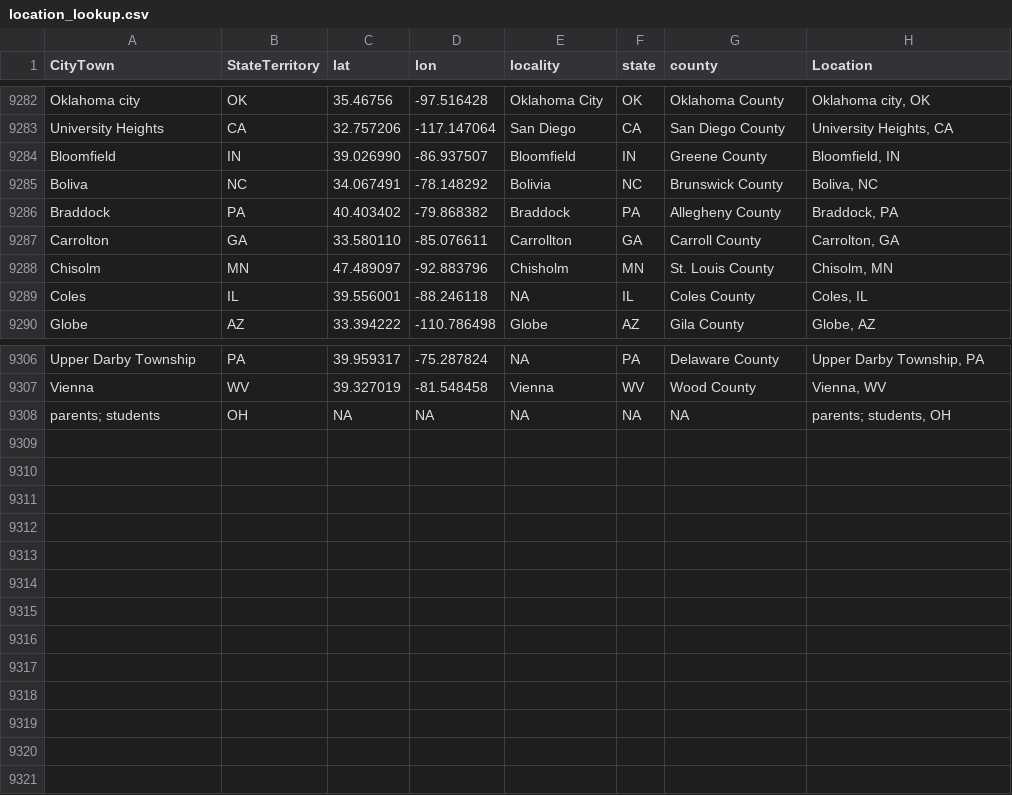
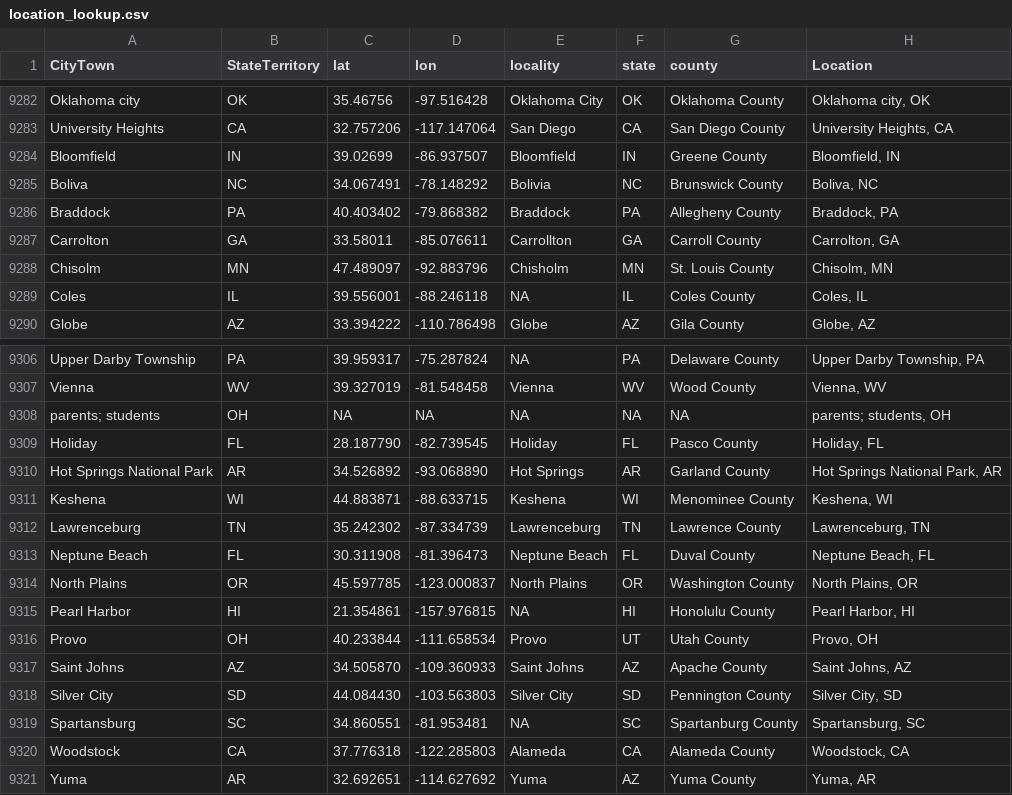
Before and after one commit to nonviolent-action-lab/crowd-counting-consortium, a CSV file: data_compilation/location_lookup.csv, drawn as a sheet; only a part is shown, gaps mark what is left out.

Commit message:
Weekly data update

```diff
--- a/data_compilation/location_lookup.csv
+++ b/data_compilation/location_lookup.csv
@@ -9283,6 +9283,6 @@
 "University Heights","CA","32.757206","-117.147064","San Diego","CA","San Diego County","University Heights, CA"
-"Bloomfield","IN","39.026990","-86.937507","Bloomfield","IN","Greene County","Bloomfield, IN"
+"Bloomfield","IN","39.02699","-86.937507","Bloomfield","IN","Greene County","Bloomfield, IN"
 "Boliva","NC","34.067491","-78.148292","Bolivia","NC","Brunswick County","Boliva, NC"
 "Braddock","PA","40.403402","-79.868382","Braddock","PA","Allegheny County","Braddock, PA"
-"Carrolton","GA","33.580110","-85.076611","Carrollton","GA","Carroll County","Carrolton, GA"
+"Carrolton","GA","33.58011","-85.076611","Carrollton","GA","Carroll County","Carrolton, GA"
 "Chisolm","MN","47.489097","-92.883796","Chisholm","MN","St. Louis County","Chisolm, MN"
@@ -9308 +9308,14 @@
 "parents; students","OH",NA,NA,NA,NA,NA,"parents; students, OH"
+"Holiday","FL","28.187790","-82.739545","Holiday","FL","Pasco County","Holiday, FL"
+"Hot Springs National Park","AR","34.526892","-93.068890","Hot Springs","AR","Garland County","Hot Springs National Park, AR"
+"Keshena","WI","44.883871","-88.633715","Keshena","WI","Menominee County","Keshena, WI"
+"Lawrenceburg","TN","35.242302","-87.334739","Lawrenceburg","TN","Lawrence County","Lawrenceburg, TN"
+"Neptune Beach","FL","30.311908","-81.396473","Neptune Beach","FL","Duval County","Neptune Beach, FL"
+"North Plains","OR","45.597785","-123.000837","North Plains","OR","Washington County","North Plains, OR"
+"Pearl Harbor","HI","21.354861","-157.976815",NA,"HI","Honolulu County","Pearl Harbor, HI"
+"Provo","OH","40.233844","-111.658534","Provo","UT","Utah County","Provo, OH"
+"Saint Johns","AZ","34.505870","-109.360933","Saint Johns","AZ","Apache County","Saint Johns, AZ"
+"Silver City","SD","44.084430","-103.563803","Silver City","SD","Pennington County","Silver City, SD"
+"Spartansburg","SC","34.860551","-81.953481",NA,"SC","Spartanburg County","Spartansburg, SC"
+"Woodstock","CA","37.776318","-122.285803","Alameda","CA","Alameda County","Woodstock, CA"
+"Yuma","AR","32.692651","-114.627692","Yuma","AZ","Yuma County","Yuma, AR"
```
Also changed, not shown: 1 other file.
